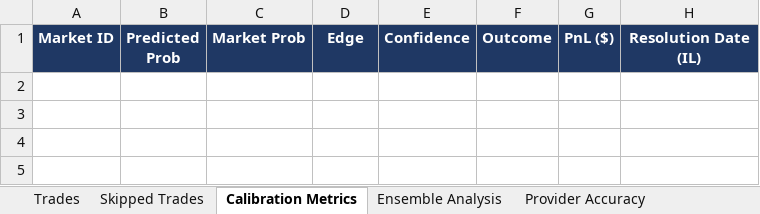
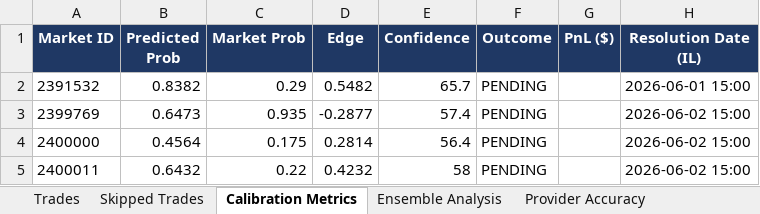
Before and after one commit to shusteron/polyBotWeather, an Excel workbook: exports/weather_bot_report.xlsx, sheet Calibration Metrics, drawn as a sheet; values as stored, in another font and other column widths than the file's, no borders; the diff names each change by its address in the sheet, - before the commit and + after, or states it on an @@ line.

```diff
--- a/exports/weather_bot_report.xlsx (sheet Calibration Metrics)
+++ b/exports/weather_bot_report.xlsx (sheet Calibration Metrics)
+row 2: 2391532 | 0.8382 | 0.29 | 0.5482 | 65.7 | PENDING |  | 2026-06-01 15:00
+row 3: 2399769 | 0.6473 | 0.935 | -0.2877 | 57.4 | PENDING |  | 2026-06-02 15:00
+row 4: 2400000 | 0.4564 | 0.175 | 0.2814 | 56.4 | PENDING |  | 2026-06-02 15:00
+row 5: 2400011 | 0.6432 | 0.22 | 0.4232 | 58 | PENDING |  | 2026-06-02 15:00
```
Also changed, not shown: sheet Trades, sheet Forecast Stability, sheet Ensemble Analysis, sheet Provider Accuracy, sheet Performance Metrics, 4 other files.
